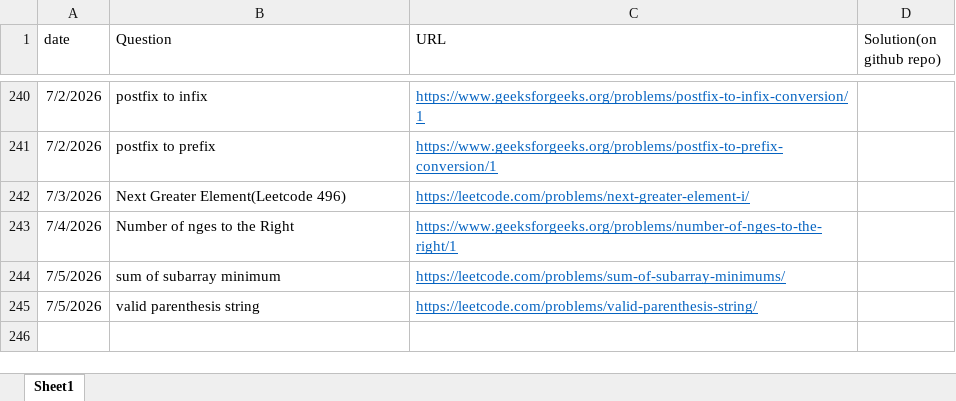
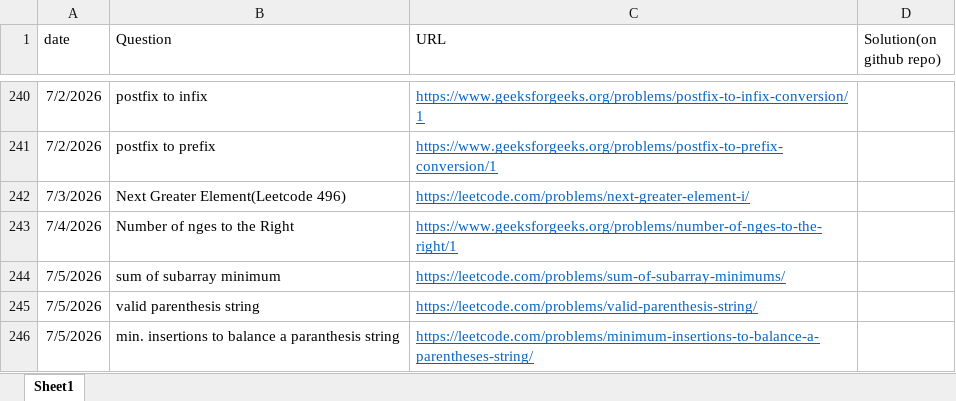
Before and after one commit to gouravsoni9999/DailyCPQuestionsPractise, an Excel workbook: TrackingQuestions.xlsx, sheet Sheet1, drawn as a sheet; only a part is shown, gaps mark what is left out; values as stored, in another font and other column widths than the file's, no borders; the diff names each change by its address in the sheet, - before the commit and + after, or states it on an @@ line.

Commit message:
Problem: min. insertions to balance paranthesis

```diff
--- a/TrackingQuestions.xlsx (sheet Sheet1)
+++ b/TrackingQuestions.xlsx (sheet Sheet1)
+row 246: 7/5/2026 | min. insertions to balance a paranthesis string | https://leetcode.com/problems/minimum-insertions-to-balance-a-parentheses-string/
```
Also changed, not shown: 1 other file.
